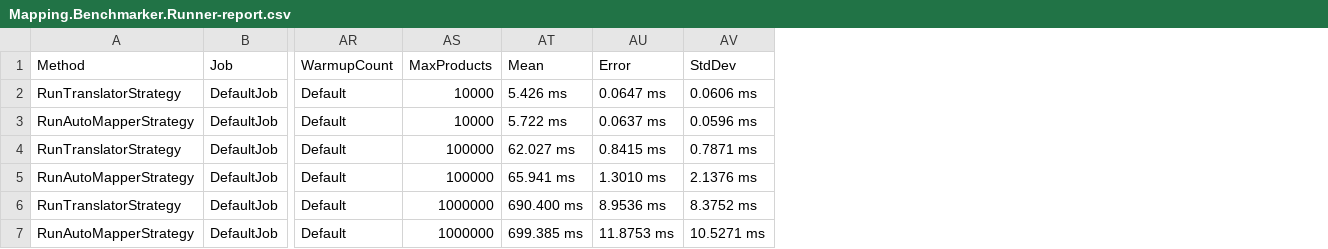
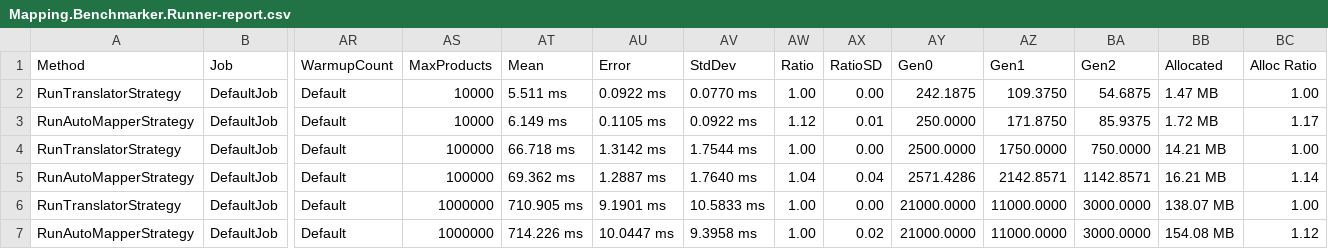
Before and after one commit to tassan/MappingBenchmark, a CSV file: Mapping.Benchmarker/BenchmarkDotNet.Artifacts/results/Mapping.Benchmarker.Runner-report.csv, drawn as a sheet; only a part is shown, gaps mark what is left out; the diff names each change by its address in the sheet, - before the commit and + after, or states it on an @@ line.

Commit message:
Adiciona MemoryDiagnoser e BaseLine

```diff
--- a/Mapping.Benchmarker/BenchmarkDotNet.Artifacts/results/Mapping.Benchmarker.Runner-report.csv
+++ b/Mapping.Benchmarker/BenchmarkDotNet.Artifacts/results/Mapping.Benchmarker.Runner-report.csv
+column AW (Ratio), rows 2-7: 1.00 | 1.12 | 1.00 | 1.04 | 1.00 | 1.00
+column AX (RatioSD), rows 2-7: 0.00 | 0.01 | 0.00 | 0.04 | 0.00 | 0.02
+column AY (Gen0), rows 2-7: 242.1875 | 250.0000 | 2500.0000 | 2571.4286 | 21000.0000 | 21000.0000
+column AZ (Gen1), rows 2-7: 109.3750 | 171.8750 | 1750.0000 | 2142.8571 | 11000.0000 | 11000.0000
+column BA (Gen2), rows 2-7: 54.6875 | 85.9375 | 750.0000 | 1142.8571 | 3000.0000 | 3000.0000
+column BB (Allocated), rows 2-7: 1.47 MB | 1.72 MB | 14.21 MB | 16.21 MB | 138.07 MB | 154.08 MB
+column BC (Alloc Ratio), rows 2-7: 1.00 | 1.17 | 1.00 | 1.14 | 1.00 | 1.12
-AT2 (Mean): 5.426 ms
+AT2 (Mean): 5.511 ms
-AU2 (Error): 0.0647 ms
+AU2 (Error): 0.0922 ms
-AV2 (StdDev): 0.0606 ms
+AV2 (StdDev): 0.0770 ms
-AT3 (Mean): 5.722 ms
+AT3 (Mean): 6.149 ms
-AU3 (Error): 0.0637 ms
+AU3 (Error): 0.1105 ms
-AV3 (StdDev): 0.0596 ms
+AV3 (StdDev): 0.0922 ms
-AT4 (Mean): 62.027 ms
+AT4 (Mean): 66.718 ms
-AU4 (Error): 0.8415 ms
+AU4 (Error): 1.3142 ms
-AV4 (StdDev): 0.7871 ms
+AV4 (StdDev): 1.7544 ms
-AT5 (Mean): 65.941 ms
+AT5 (Mean): 69.362 ms
-AU5 (Error): 1.3010 ms
+AU5 (Error): 1.2887 ms
-AV5 (StdDev): 2.1376 ms
+AV5 (StdDev): 1.7640 ms
-AT6 (Mean): 690.400 ms
+AT6 (Mean): 710.905 ms
-AU6 (Error): 8.9536 ms
+AU6 (Error): 9.1901 ms
-AV6 (StdDev): 8.3752 ms
+AV6 (StdDev): 10.5833 ms
-AT7 (Mean): 699.385 ms
+AT7 (Mean): 714.226 ms
-AU7 (Error): 11.8753 ms
+AU7 (Error): 10.0447 ms
-AV7 (StdDev): 10.5271 ms
+AV7 (StdDev): 9.3958 ms
```
Also changed, not shown: 5 other files.
